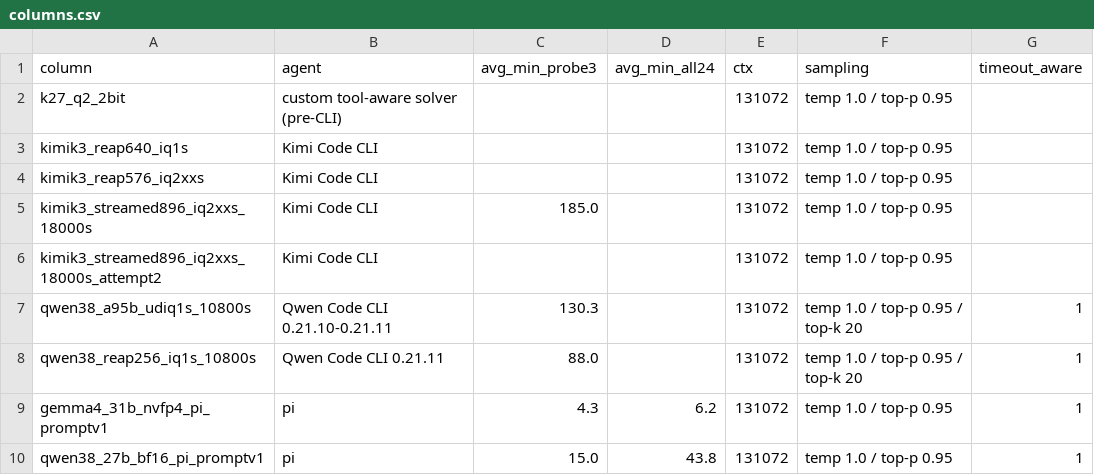
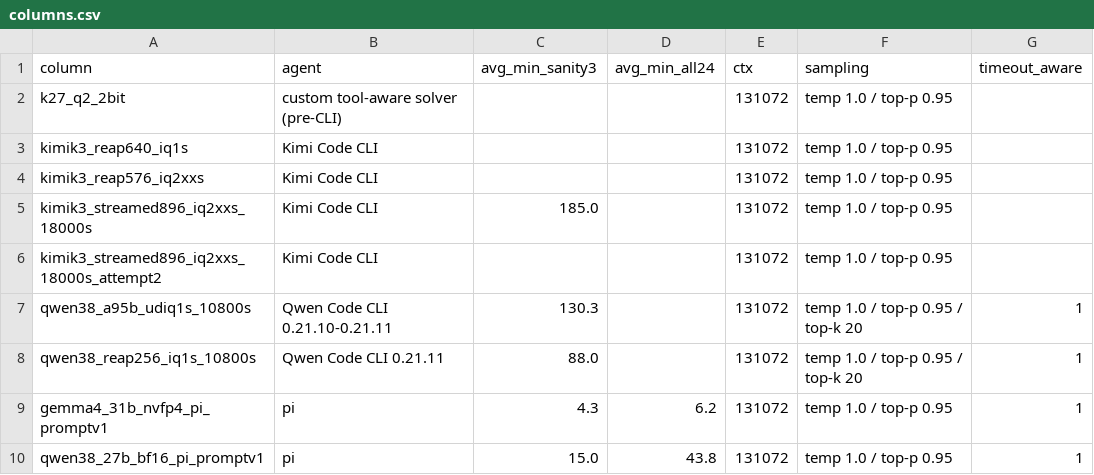
Before and after one commit to 01554/swelancer-local-subset-evals, a CSV file: results/columns.csv, drawn as a sheet.

```diff
--- a/results/columns.csv
+++ b/results/columns.csv
@@ -1,2 +1,2 @@
-column,agent,avg_min_probe3,avg_min_all24,ctx,sampling,timeout_aware
+column,agent,avg_min_sanity3,avg_min_all24,ctx,sampling,timeout_aware
 k27_q2_2bit,custom tool-aware solver (pre-CLI),,,131072,temp 1.0 / top-p 0.95,
```
Also changed, not shown: results/macstudio-512gb.csv, results/rtx6000-96gb.csv, 15 other files.
